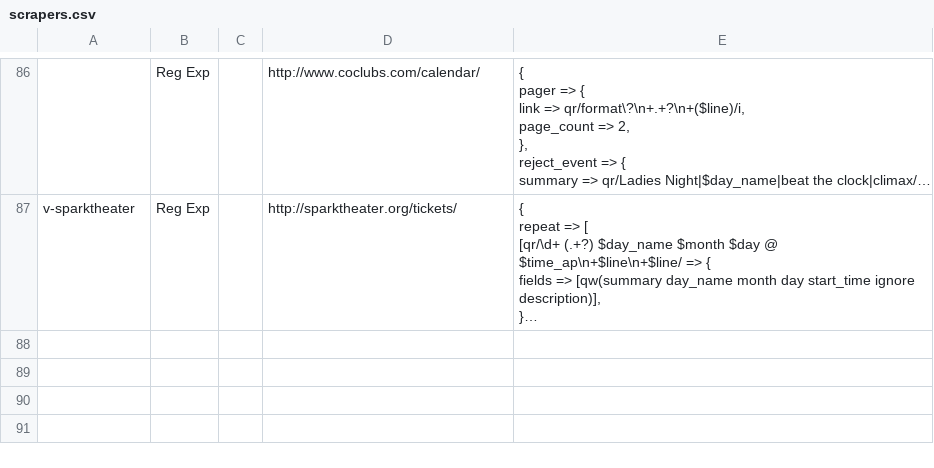
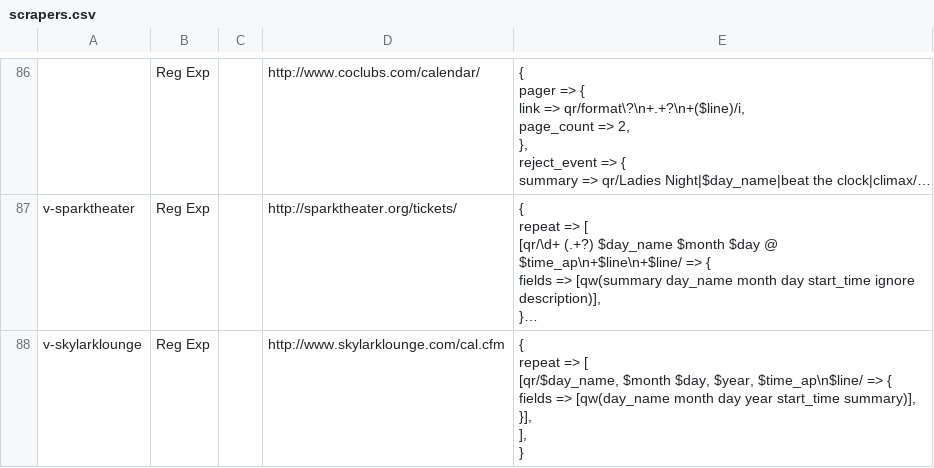
Before and after one commit to biviosoftware/perl-Cal54, a CSV file: files/cal54/ddl/scrapers.csv, drawn as a sheet; only a part is shown, gaps mark what is left out; long unchanged cells end in …; ↵ is a line break in a cell; the diff names each change by its address in the sheet, - before the commit and + after, or states it on an @@ line.

Commit message:
skylark

```diff
--- a/files/cal54/ddl/scrapers.csv
+++ b/files/cal54/ddl/scrapers.csv
+row 88: v-skylarklounge | Reg Exp |  | http://www.skylarklounge.com/cal.cfm | { ↵ repeat => [ ↵ [qr/$day_name, $month $day, $year, $time_ap\n$line/ => { ↵ fields => [qw(day_name month day year start_time summary)], ↵ }], ↵ ], ↵ }
```
Also changed, not shown: files/cal54/ddl/venues.csv.
